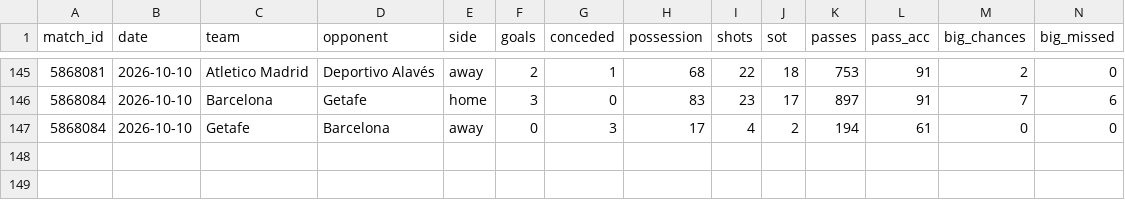
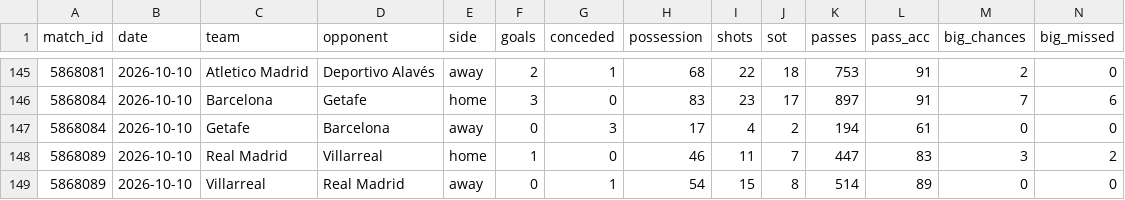
Before and after one commit to RShiri/XLALIGA, a CSV file: laliga_dashboard/database/team_match_stats.csv, drawn as a sheet; only a part is shown, gaps mark what is left out; rows hold the shown columns only; the diff names each change by its address in the sheet, - before the commit and + after, or states it on an @@ line.

```diff
--- a/laliga_dashboard/database/team_match_stats.csv
+++ b/laliga_dashboard/database/team_match_stats.csv
+row 148: 5868089 | 2026-10-10 | Real Madrid | Villarreal | home | 1 | 0 | 46 | 11 | 7 | 447 | 83 | 3 | 2
+row 149: 5868089 | 2026-10-10 | Villarreal | Real Madrid | away | 0 | 1 | 54 | 15 | 8 | 514 | 89 | 0 | 0
```
Also changed, not shown: laliga_dashboard/database/player_match_stats.csv, laliga_dashboard/database/players.csv, 19 other files.
